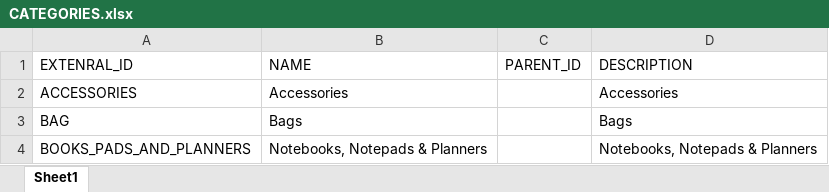
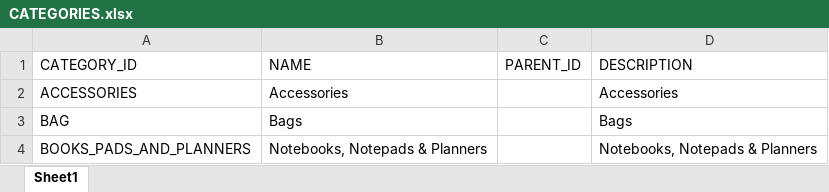
Before and after one commit to sneha-paul/pimTest, an Excel workbook: src/CATEGORIES.xlsx, sheet Sheet1, drawn as a sheet; only a part is shown; values as stored, in another font and other column widths than the file's, no borders; the diff names each change by its address in the sheet, - before the commit and + after, or states it on an @@ line.

```diff
--- a/src/CATEGORIES.xlsx (sheet Sheet1)
+++ b/src/CATEGORIES.xlsx (sheet Sheet1)
-A1: EXTENRAL_ID
+A1: CATEGORY_ID
```
